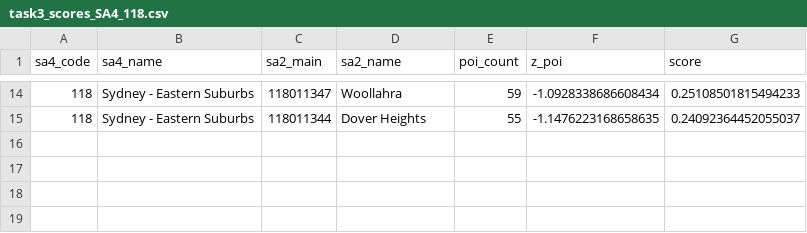
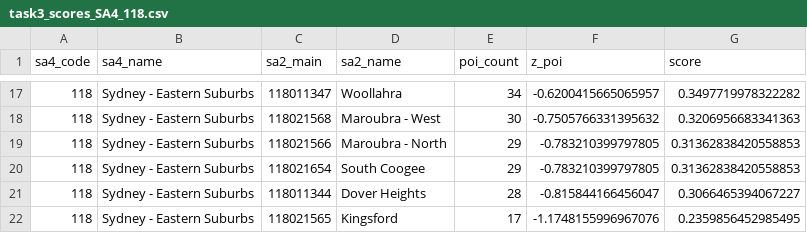
Before and after one commit to felix971/DATA2001_G56, a CSV file: data/task3_scores_SA4_118.csv, drawn as a sheet; only a part is shown, gaps mark what is left out; the diff covers the shown part only.

```diff
--- a/data/task3_scores_SA4_118.csv
+++ b/data/task3_scores_SA4_118.csv
@@ -14,2 +17,6 @@ sa4_code,sa4_name,sa2_main,sa2_name,poi_count,z_poi,score
-118,Sydney - Eastern Suburbs,118011347,Woollahra,59,-1.0928338686608434,0.25108501815494233
-118,Sydney - Eastern Suburbs,118011344,Dover Heights,55,-1.1476223168658635,0.24092364452055037
+118,Sydney - Eastern Suburbs,118011347,Woollahra,34,-0.6200415665065957,0.3497719978322282
+118,Sydney - Eastern Suburbs,118021568,Maroubra - West,30,-0.7505766331395632,0.3206956683341363
+118,Sydney - Eastern Suburbs,118021566,Maroubra - North,29,-0.783210399797805,0.31362838420558853
+118,Sydney - Eastern Suburbs,118021654,South Coogee,29,-0.783210399797805,0.31362838420558853
+118,Sydney - Eastern Suburbs,118011344,Dover Heights,28,-0.815844166456047,0.3066465394067227
+118,Sydney - Eastern Suburbs,118021565,Kingsford,17,-1.1748155996967076,0.2359856452985495
```
Also changed, not shown: 10 added rows, 7 removed rows and 15 edited cells elsewhere in this file, data/task3_scores_SA4_117.csv, data/task3_scores_SA4_120.csv, 16 other files.
